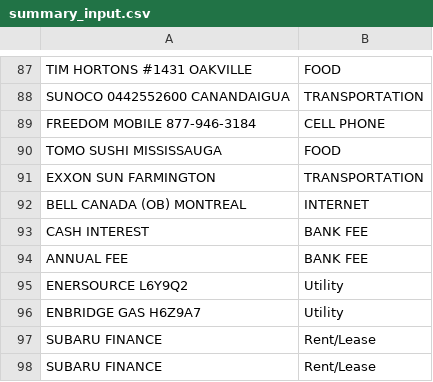
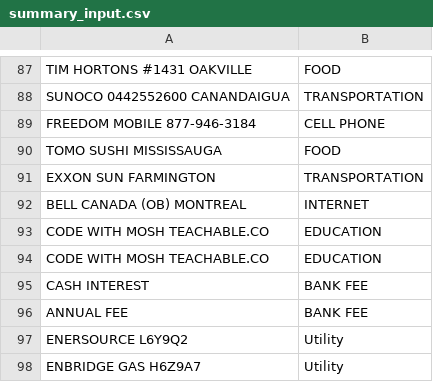
Before and after one commit to ZenseiTech/business_expenses_categoritation, a CSV file: summary_input.csv, drawn as a sheet; only a part is shown, gaps mark what is left out; the shorter side is filled out with more unchanged rows; the diff names each change by its address in the sheet, - before the commit and + after, or states it on an @@ line.

```diff
--- a/summary_input.csv
+++ b/summary_input.csv
+row 93: CODE WITH MOSH TEACHABLE.CO | EDUCATION
+row 94: CODE WITH MOSH TEACHABLE.CO | EDUCATION
```
Also changed, not shown: summary_result.csv, 1 other file.
